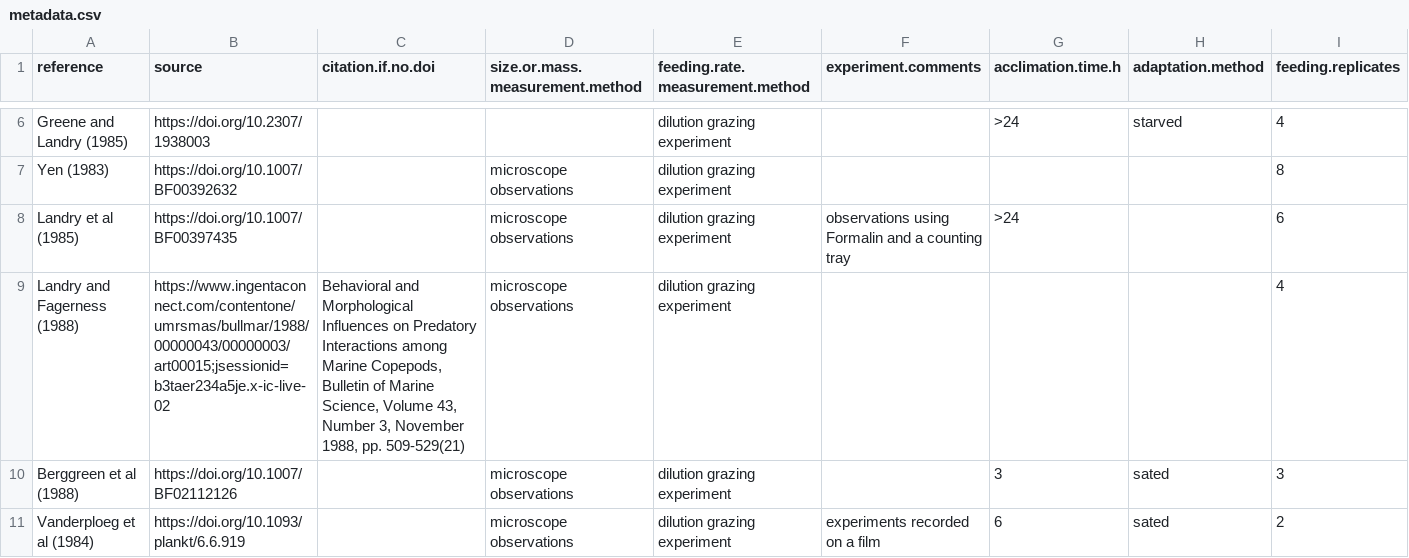
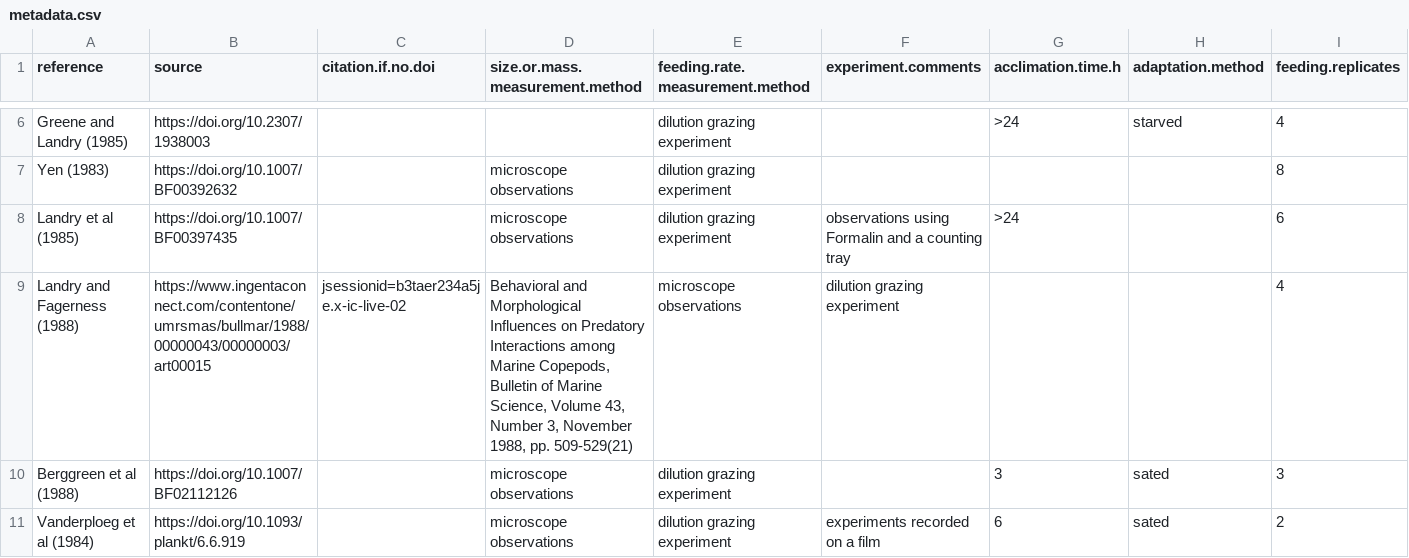
Before and after one commit to numsil-457/A-database-for-copepod-feeding-rates-and-prey-preferences, a CSV file: metadata.csv, drawn as a sheet; only a part is shown, gaps mark what is left out; the diff names each change by its address in the sheet, - before the commit and + after, or states it on an @@ line.

```diff
--- a/metadata.csv
+++ b/metadata.csv
-B9 (source): https://www.ingentaconnect.com/contentone/umrsmas/bullmar/1988/00000043/00000003/art00015;jsessionid=b3taer234a5je.x-ic-live-02
+B9 (source): https://www.ingentaconnect.com/contentone/umrsmas/bullmar/1988/00000043/00000003/art00015
-C9 (citation.if.no.doi): Behavioral and Morphological Influences on Predatory Interactions among Marine Copepods, Bulletin of Marine Science, Volume 43, Number 3, November 1988, pp. 509-529(21)
+C9 (citation.if.no.doi): jsessionid=b3taer234a5je.x-ic-live-02
-D9 (size.or.mass.measurement.method): microscope observations
+D9 (size.or.mass.measurement.method): Behavioral and Morphological Influences on Predatory Interactions among Marine Copepods, Bulletin of Marine Science, Volume 43, Number 3, November 1988, pp. 509-529(21)
-E9 (feeding.rate.measurement.method): dilution grazing experiment
+E9 (feeding.rate.measurement.method): microscope observations
-F9 (experiment.comments): (empty)
+F9 (experiment.comments): dilution grazing experiment
```
Also changed, not shown: copepod_feeding_rates.csv, copepod_ops_database.csv, 6 other files.
